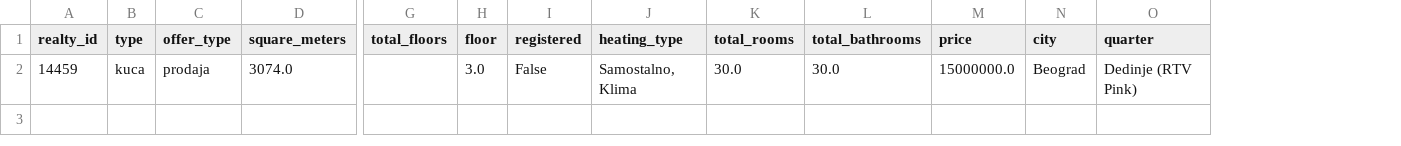
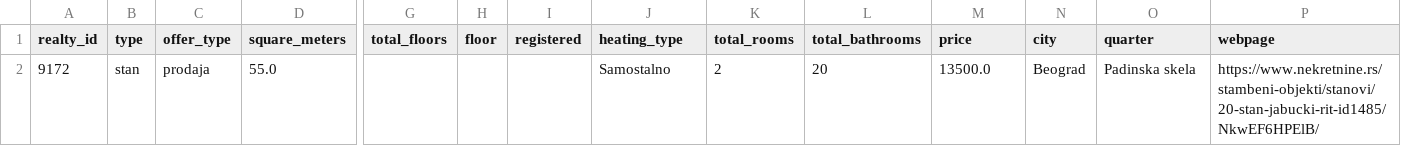
Before and after one commit to dusandam/PSZ_2020, a CSV file: analysis/most_bathrooms.csv, drawn as a sheet; only a part is shown, gaps mark what is left out; removed rows and columns are numbered as before the commit, all else as after; rows hold the shown columns only; the diff names each change by its address in the sheet, - before the commit and + after, or states it on an @@ line.

```diff
--- a/analysis/most_bathrooms.csv
+++ b/analysis/most_bathrooms.csv
+column P (webpage), empty
-row 2: 14459 | kuca | prodaja | 3074.0 |  | 3.0 | False | Samostalno, Klima | 30.0 | 30.0 | 15000000.0 | Beograd | Dedinje (RTV Pink)
+row 2: 9172 | stan | prodaja | 55.0 |  |  |  | Samostalno | 2 | 20 | 13500.0 | Beograd | Padinska skela | https://www.nekretnine.rs/stambeni-objekti/stanovi/20-stan-jabucki-rit-id1485/NkwEF6HPElB/
```
Also changed, not shown: analysis/expensive_appartments.csv, analysis/expensive_houses.csv, 35 other files.
